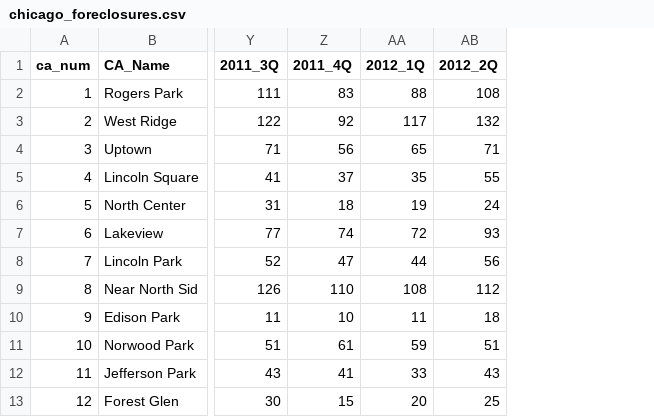
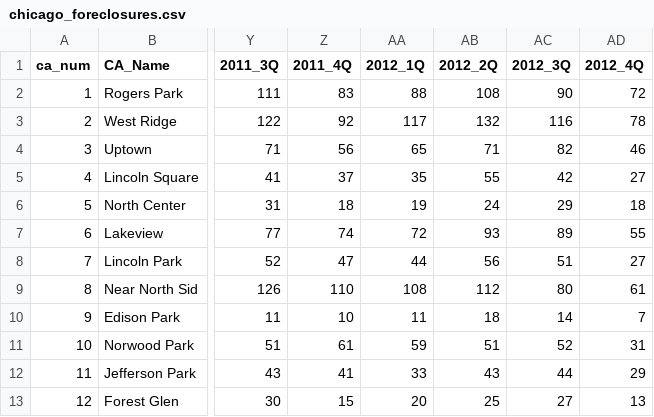
Before and after one commit to open-city/hows-business, a CSV file: import/data/chicago_foreclosures.csv, drawn as a sheet; only a part is shown, gaps mark what is left out; the diff names each change by its address in the sheet, - before the commit and + after, or states it on an @@ line.

Commit message:
updated chicago_foreclosure data with rest of 2012 data

```diff
--- a/import/data/chicago_foreclosures.csv
+++ b/import/data/chicago_foreclosures.csv
+column AC (2012_3Q), rows 2-13: 90 | 116 | 82 | 42 | 29 | 89 | 51 | 80 | 14 | 52 | 44 | 27
+column AD (2012_4Q), rows 2-13: 72 | 78 | 46 | 27 | 18 | 55 | 27 | 61 | 7 | 31 | 29 | 13
```
Also changed, not shown: 1 other file.
